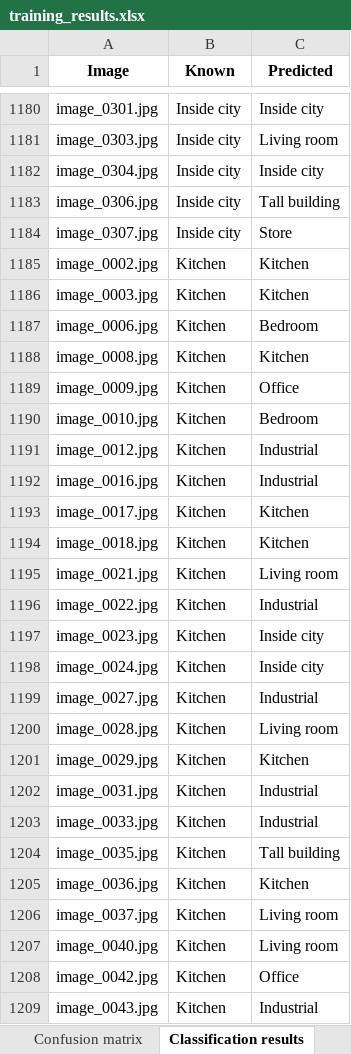
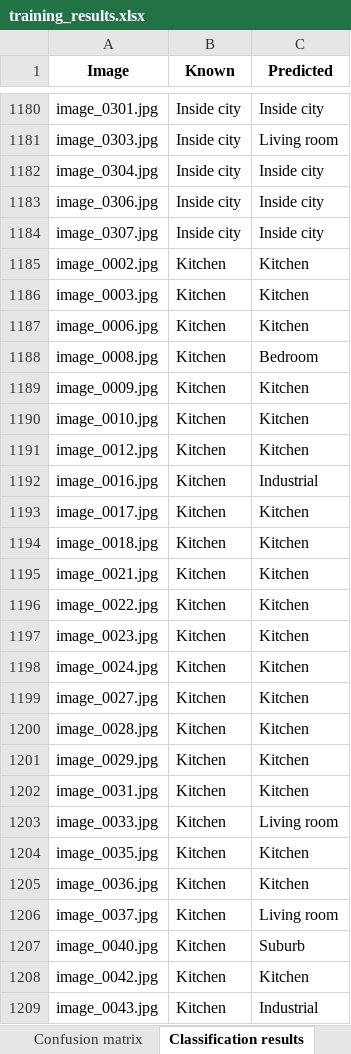
Before and after one commit to rodriguezg-alvaro/Machine_Learning_II, an Excel workbook: P2/bow/training_results.xlsx, sheet Classification results, drawn as a sheet; only a part is shown, gaps mark what is left out; values as stored, in another font and other column widths than the file's, no borders; the diff covers the shown part only; the diff names each change by its address in the sheet, - before the commit and + after, or states it on an @@ line.

Commit message:
BOW mejores resultados

```diff
--- a/P2/bow/training_results.xlsx (sheet Classification results)
+++ b/P2/bow/training_results.xlsx (sheet Classification results)
-C1183 (Predicted): Tall building
+C1183 (Predicted): Inside city
-C1184 (Predicted): Store
+C1184 (Predicted): Inside city
-C1187 (Predicted): Bedroom
+C1187 (Predicted): Kitchen
-C1188 (Predicted): Kitchen
+C1188 (Predicted): Bedroom
-C1189 (Predicted): Office
+C1189 (Predicted): Kitchen
-C1190 (Predicted): Bedroom
+C1190 (Predicted): Kitchen
-C1191 (Predicted): Industrial
+C1191 (Predicted): Kitchen
-C1195 (Predicted): Living room
+C1195 (Predicted): Kitchen
-C1196 (Predicted): Industrial
+C1196 (Predicted): Kitchen
-C1197:C1198 (Predicted): Inside city
+C1197:C1198 (Predicted): Kitchen
-C1199 (Predicted): Industrial
+C1199 (Predicted): Kitchen
-C1200 (Predicted): Living room
+C1200 (Predicted): Kitchen
-C1202 (Predicted): Industrial
+C1202 (Predicted): Kitchen
-C1203 (Predicted): Industrial
+C1203 (Predicted): Living room
-C1204 (Predicted): Tall building
+C1204 (Predicted): Kitchen
-C1207 (Predicted): Living room
+C1207 (Predicted): Suburb
-C1208 (Predicted): Office
+C1208 (Predicted): Kitchen
```
Also changed, not shown: 859 edited cells elsewhere in this sheet, sheet Confusion matrix, P2/bow/validation_results.xlsx, 3 other files.
